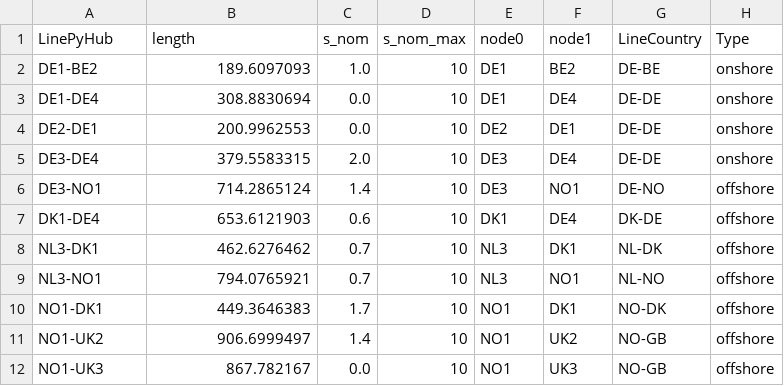
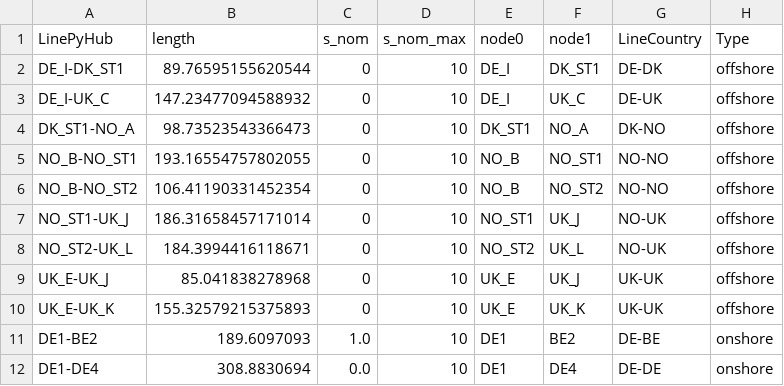
Before and after one commit to UU-ER/AdOpT-NET0_DAC-Offshore, a CSV file: dac_offshore/clean_data/networks_topology/electricityDC.csv, drawn as a sheet; only a part is shown; the shorter side is filled out with more unchanged rows.

Commit message:
Update network topology

```diff
--- a/dac_offshore/clean_data/networks_topology/electricityDC.csv
+++ b/dac_offshore/clean_data/networks_topology/electricityDC.csv
@@ -1,2 +1,11 @@
 LinePyHub;length;s_nom;s_nom_max;node0;node1;LineCountry;Type
+DE_I-DK_ST1;89.76595155620544;0;10;DE_I;DK_ST1;DE-DK;offshore
+DE_I-UK_C;147.23477094588932;0;10;DE_I;UK_C;DE-UK;offshore
+DK_ST1-NO_A;98.73523543366473;0;10;DK_ST1;NO_A;DK-NO;offshore
+NO_B-NO_ST1;193.16554757802055;0;10;NO_B;NO_ST1;NO-NO;offshore
+NO_B-NO_ST2;106.41190331452354;0;10;NO_B;NO_ST2;NO-NO;offshore
+NO_ST1-UK_J;186.31658457171014;0;10;NO_ST1;UK_J;NO-UK;offshore
+NO_ST2-UK_L;184.3994416118671;0;10;NO_ST2;UK_L;NO-UK;offshore
+UK_E-UK_J;85.041838278968;0;10;UK_E;UK_J;UK-UK;offshore
+UK_E-UK_K;155.32579215375893;0;10;UK_E;UK_K;UK-UK;offshore
 DE1-BE2;189.6097093;1.0;10;DE1;BE2;DE-BE;onshore
```
Also changed, not shown: 8 other files.
